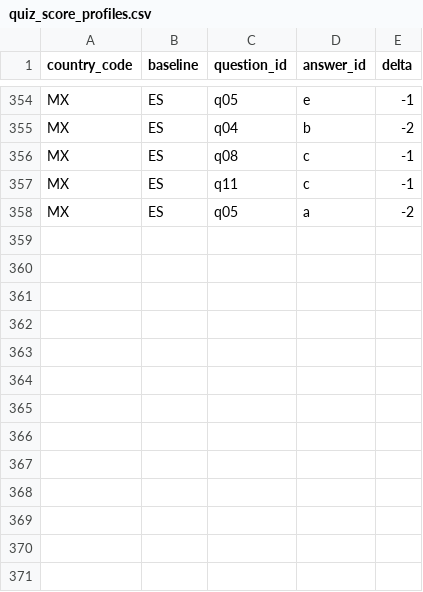
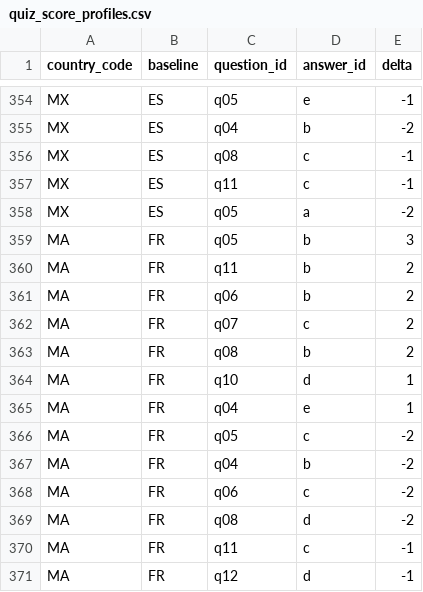
Before and after one commit to nicolas-trente-ans/le-monde-des-contrats-sociaux, a CSV file: public/assets/data/quiz_score_profiles.csv, drawn as a sheet; only a part is shown, gaps mark what is left out; the diff names each change by its address in the sheet, - before the commit and + after, or states it on an @@ line.

```diff
--- a/public/assets/data/quiz_score_profiles.csv
+++ b/public/assets/data/quiz_score_profiles.csv
+row 359: MA | FR | q05 | b | 3
+row 360: MA | FR | q11 | b | 2
+row 361: MA | FR | q06 | b | 2
+row 362: MA | FR | q07 | c | 2
+row 363: MA | FR | q08 | b | 2
+row 364: MA | FR | q10 | d | 1
+row 365: MA | FR | q04 | e | 1
+row 366: MA | FR | q05 | c | -2
+row 367: MA | FR | q04 | b | -2
+row 368: MA | FR | q06 | c | -2
+row 369: MA | FR | q08 | d | -2
+row 370: MA | FR | q11 | c | -1
+row 371: MA | FR | q12 | d | -1
```
Also changed, not shown: public/assets/data/Localization.csv, public/assets/data/countries.csv, 2 other files.
